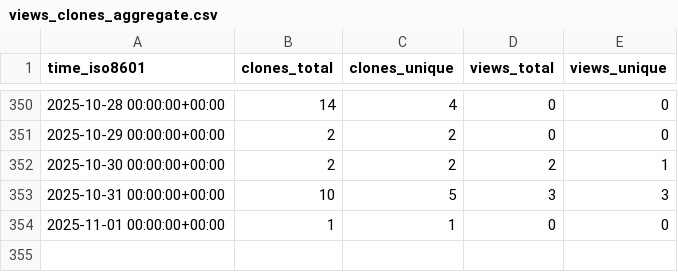
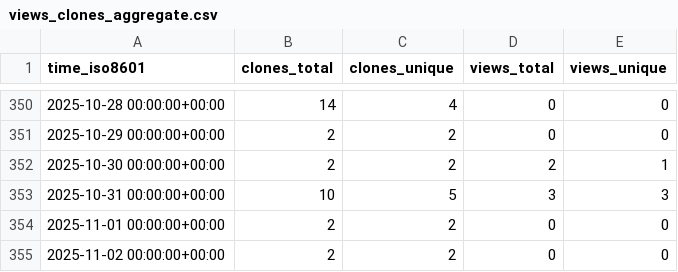
Before and after one commit to sayantikabanik/MasterClass, a CSV file: sayantikabanik/Masterclass/ghrs-data/views_clones_aggregate.csv, drawn as a sheet; only a part is shown, gaps mark what is left out.

```diff
--- a/sayantikabanik/Masterclass/ghrs-data/views_clones_aggregate.csv
+++ b/sayantikabanik/Masterclass/ghrs-data/views_clones_aggregate.csv
@@ -353,2 +353,3 @@ time_iso8601,clones_total,clones_unique,views_total,views_unique
 2025-10-31 00:00:00+00:00,10,5,3,3
-2025-11-01 00:00:00+00:00,1,1,0,0
+2025-11-01 00:00:00+00:00,2,2,0,0
+2025-11-02 00:00:00+00:00,2,2,0,0
```
Also changed, not shown: 1 other file.
